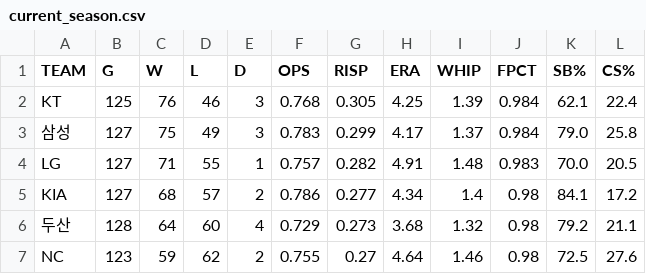
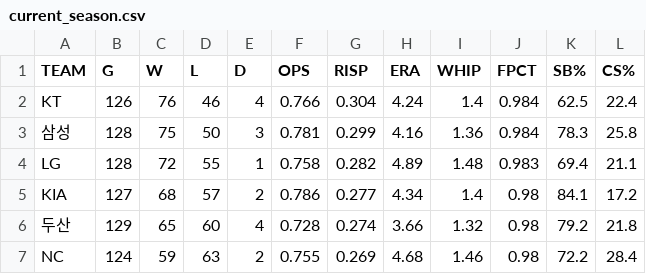
Before and after one commit to Teosoft7/pennant-watch, a CSV file: data/current_season.csv, drawn as a sheet; only a part is shown; the diff covers the shown part only.

```diff
--- a/data/current_season.csv
+++ b/data/current_season.csv
@@ -1,7 +1,7 @@
 TEAM,G,W,L,D,OPS,RISP,ERA,WHIP,FPCT,SB%,CS%
-KT,125,76,46,3,0.768,0.305,4.25,1.39,0.984,62.1,22.4
-삼성,127,75,49,3,0.783,0.299,4.17,1.37,0.984,79.0,25.8
-LG,127,71,55,1,0.757,0.282,4.91,1.48,0.983,70.0,20.5
+KT,126,76,46,4,0.766,0.304,4.24,1.4,0.984,62.5,22.4
+삼성,128,75,50,3,0.781,0.299,4.16,1.36,0.984,78.3,25.8
+LG,128,72,55,1,0.758,0.282,4.89,1.48,0.983,69.4,21.1
 KIA,127,68,57,2,0.786,0.277,4.34,1.4,0.98,84.1,17.2
-두산,128,64,60,4,0.729,0.273,3.68,1.32,0.98,79.2,21.1
-NC,123,59,62,2,0.755,0.27,4.64,1.46,0.98,72.5,27.6
+두산,129,65,60,4,0.728,0.274,3.66,1.32,0.98,79.2,21.8
+NC,124,59,63,2,0.755,0.269,4.68,1.46,0.98,72.2,28.4
```
Also changed, not shown: 18 edited cells elsewhere in this file, data/standings_history.csv, 1 other file.
